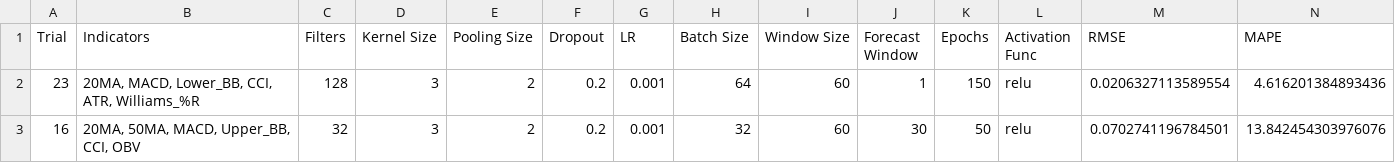
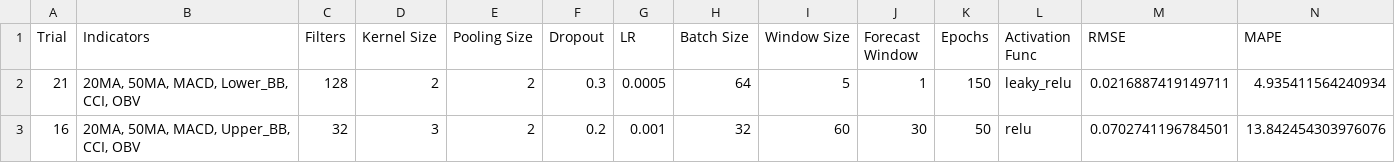
Before and after one commit to ScarletDawn03/FinalYearProject, a CSV file: best_results/BK_CNN_best.csv, drawn as a sheet; only a part is shown; removed rows and columns are numbered as before the commit, all else as after; rows hold the shown columns only; the diff names each change by its address in the sheet, - before the commit and + after, or states it on an @@ line.

```diff
--- a/best_results/BK_CNN_best.csv
+++ b/best_results/BK_CNN_best.csv
-row 2: 23 | 20MA, MACD, Lower_BB, CCI, ATR, Williams_%R | 128 | 3 | 2 | 0.2 | 0.001 | 64 | 60 | 1 | 150 | relu | 0.0206327113589554 | 4.616201384893436
+row 2: 21 | 20MA, 50MA, MACD, Lower_BB, CCI, OBV | 128 | 2 | 2 | 0.3 | 0.0005 | 64 | 5 | 1 | 150 | leaky_relu | 0.0216887419149711 | 4.935411564240934
```
Also changed, not shown: 29 other files.
